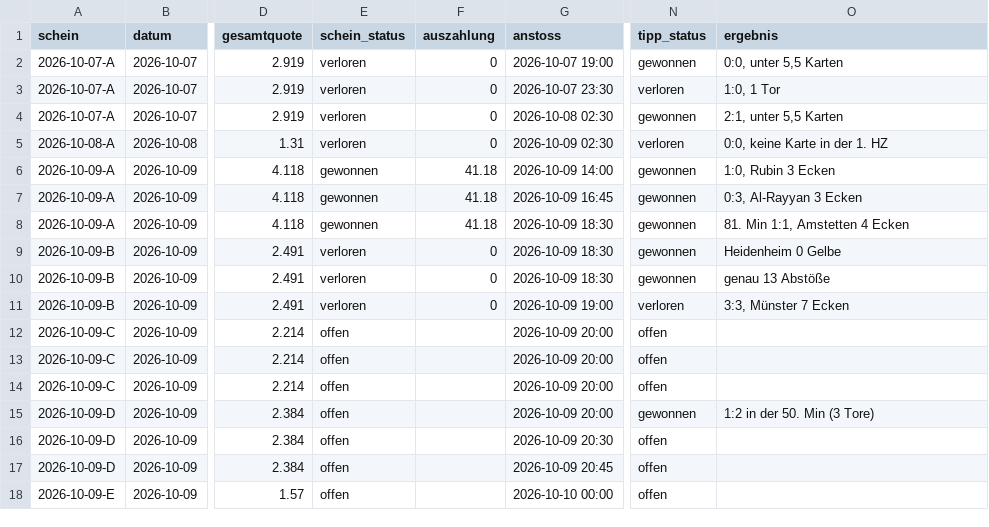
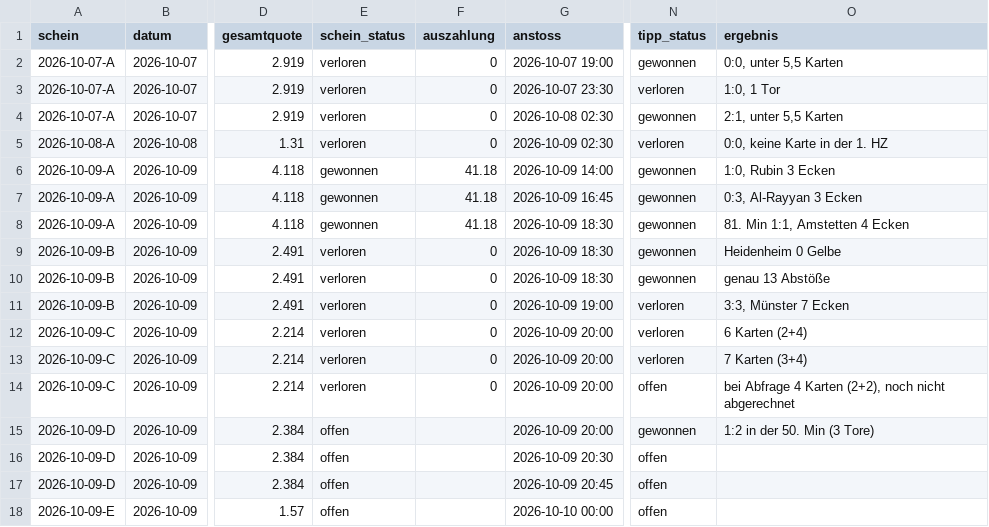
Before and after one commit to peatxxxx-star/trend-scanner, a CSV file: wetten.csv, drawn as a sheet; only a part is shown, gaps mark what is left out; the diff names each change by its address in the sheet, - before the commit and + after, or states it on an @@ line.

```diff
--- a/wetten.csv
+++ b/wetten.csv
-E12:E14 (schein_status): offen
+E12:E14 (schein_status): verloren
-F12:F14 (auszahlung): (empty)
+F12:F14 (auszahlung): 0
-N12:N13 (tipp_status): offen
+N12:N13 (tipp_status): verloren
-O12 (ergebnis): (empty)
+O12 (ergebnis): 6 Karten (2+4)
-O13 (ergebnis): (empty)
+O13 (ergebnis): 7 Karten (3+4)
-O14 (ergebnis): (empty)
+O14 (ergebnis): bei Abfrage 4 Karten (2+2), noch nicht abgerechnet
```
